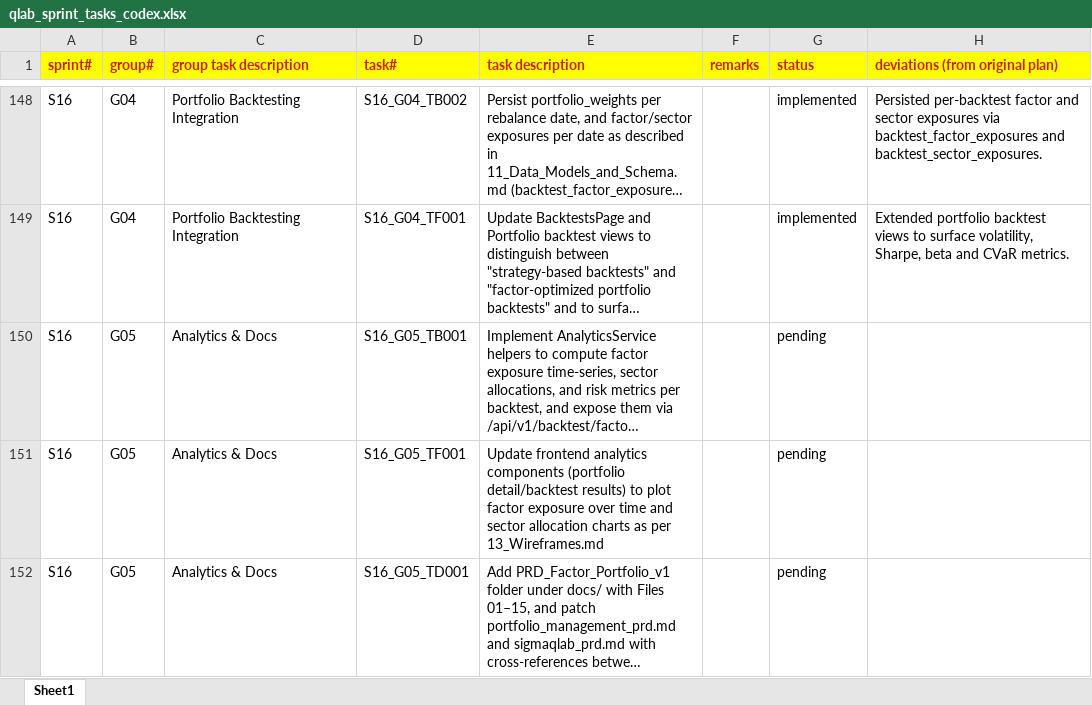
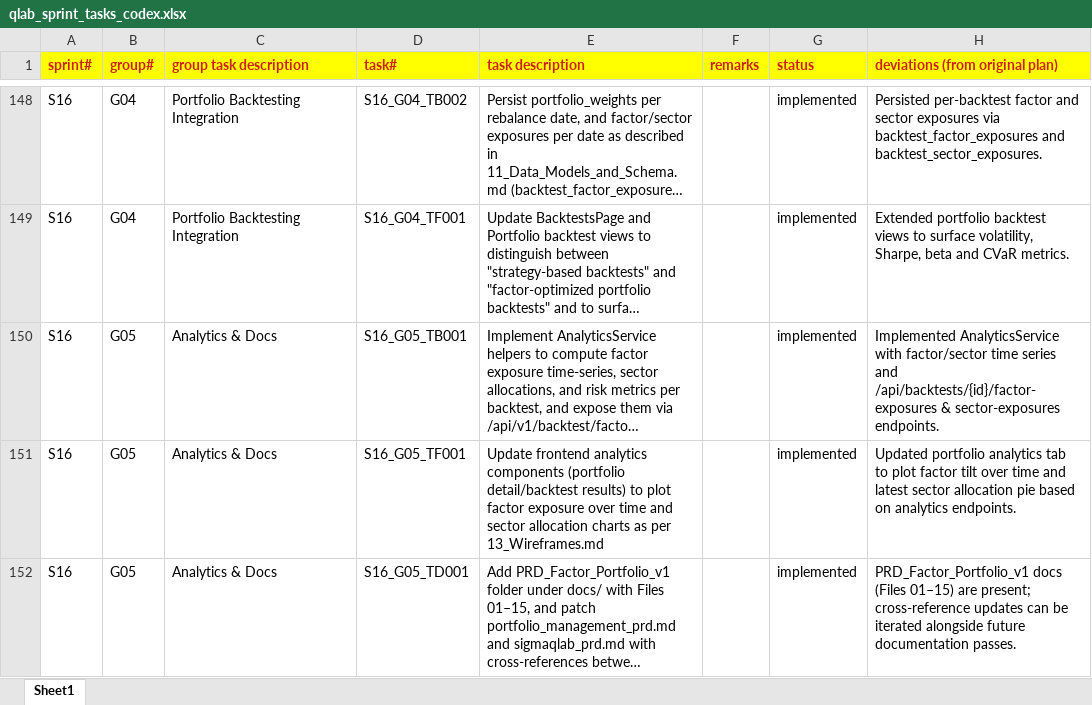
Before and after one commit to chbisw07/SigmaQLab, an Excel workbook: docs/qlab_sprint_tasks_codex.xlsx, sheet Sheet1, drawn as a sheet; only a part is shown, gaps mark what is left out; long unchanged cells end in …; values as stored, in another font and other column widths than the file's, no borders; the diff names each change by its address in the sheet, - before the commit and + after, or states it on an @@ line.

Commit message:
S16/G05: Analytics & Docs

```diff
--- a/docs/qlab_sprint_tasks_codex.xlsx (sheet Sheet1)
+++ b/docs/qlab_sprint_tasks_codex.xlsx (sheet Sheet1)
-G150:G152 (status): pending
+G150:G152 (status): implemented
-H150 (deviations (from original plan)): (empty)
+H150 (deviations (from original plan)): Implemented AnalyticsService with factor/sector time series and /api/backtests/{id}/factor-exposures & sector-exposures endpoints.
-H151 (deviations (from original plan)): (empty)
+H151 (deviations (from original plan)): Updated portfolio analytics tab to plot factor tilt over time and latest sector allocation pie based on analytics endpoints.
-H152 (deviations (from original plan)): (empty)
+H152 (deviations (from original plan)): PRD_Factor_Portfolio_v1 docs (Files 01–15) are present; cross-reference updates can be iterated alongside future documentation passes.
```
Also changed, not shown: 8 other files.
